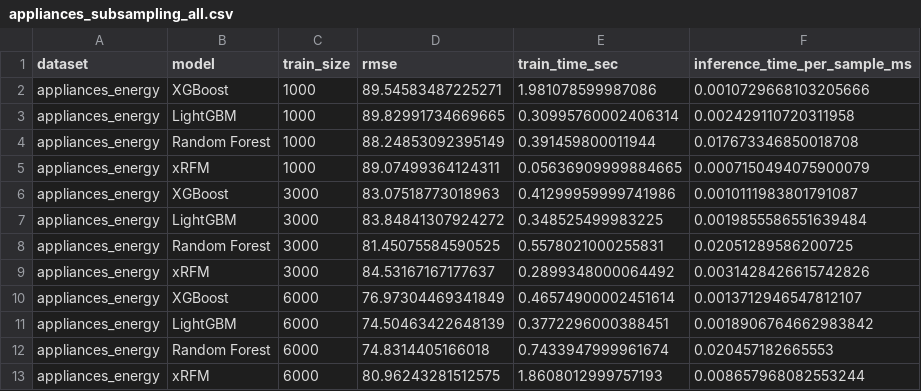
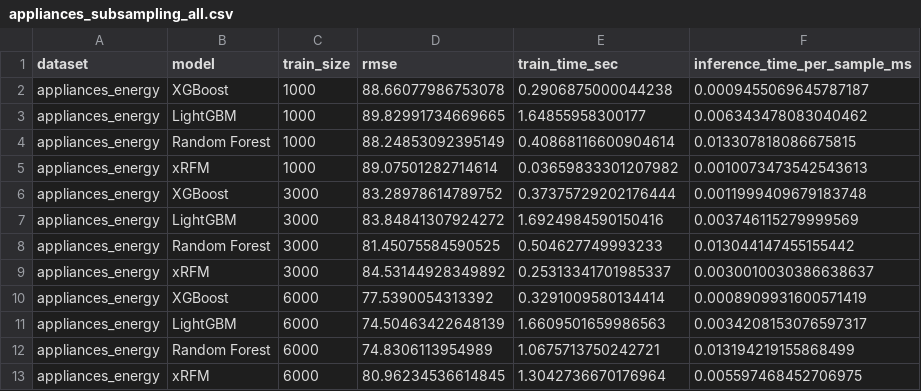
Before and after one commit to liuhaoxin10/9417-Group-Project, a CSV file: outputs/tables/appliances_subsampling_all.csv, drawn as a sheet; only a part is shown; the diff covers the shown part only.

```diff
--- a/outputs/tables/appliances_subsampling_all.csv
+++ b/outputs/tables/appliances_subsampling_all.csv
@@ -1,13 +1,13 @@
 dataset,model,train_size,rmse,train_time_sec,inference_time_per_sample_ms
-appliances_energy,XGBoost,1000,89.54583487225271,1.981078599987086,0.0010729668103205666
-appliances_energy,LightGBM,1000,89.82991734669665,0.30995760002406314,0.002429110720311958
-appliances_energy,Random Forest,1000,88.24853092395149,0.391459800011944,0.017673346850018708
-appliances_energy,xRFM,1000,89.07499364124311,0.05636909999884665,0.0007150494075900079
-appliances_energy,XGBoost,3000,83.07518773018963,0.41299959999741986,0.0010111983801791087
-appliances_energy,LightGBM,3000,83.84841307924272,0.348525499983225,0.0019855586551639484
-appliances_energy,Random Forest,3000,81.45075584590525,0.5578021000255831,0.02051289586200725
-appliances_energy,xRFM,3000,84.53167167177637,0.2899348000064492,0.0031428426615742826
-appliances_energy,XGBoost,6000,76.97304469341849,0.46574900002451614,0.0013712946547812107
-appliances_energy,LightGBM,6000,74.50463422648139,0.3772296000388451,0.0018906764662983842
-appliances_energy,Random Forest,6000,74.8314405166018,0.7433947999961674,0.020457182665553
-appliances_energy,xRFM,6000,80.96243281512575,1.8608012999757193,0.008657968082553244
+appliances_energy,XGBoost,1000,88.66077986753078,0.2906875000044238,0.0009455069645787187
+appliances_energy,LightGBM,1000,89.82991734669665,1.64855958300177,0.006343478083040462
+appliances_energy,Random Forest,1000,88.24853092395149,0.40868116600904614,0.013307818086675815
+appliances_energy,xRFM,1000,89.07501282714614,0.03659833301207982,0.0010073473542543613
+appliances_energy,XGBoost,3000,83.28978614789752,0.37375729202176444,0.0011999409679183748
+appliances_energy,LightGBM,3000,83.84841307924272,1.6924984590150416,0.003746115279999569
+appliances_energy,Random Forest,3000,81.45075584590525,0.504627749993233,0.013044147455155442
+appliances_energy,xRFM,3000,84.53144928349892,0.25313341701985337,0.0030010030386638637
+appliances_energy,XGBoost,6000,77.5390054313392,0.3291009580134414,0.0008909931600571419
+appliances_energy,LightGBM,6000,74.50463422648139,1.6609501659986563,0.0034208153076597317
+appliances_energy,Random Forest,6000,74.8306113954989,1.0675713750242721,0.013194219155868499
+appliances_energy,xRFM,6000,80.96234536614845,1.3042736670176964,0.005597468452706975
```
Also changed, not shown: 20 edited cells elsewhere in this file, 5 other files.
